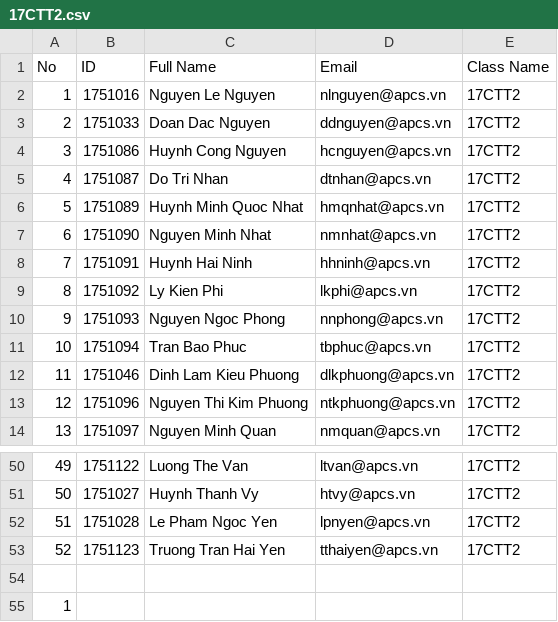
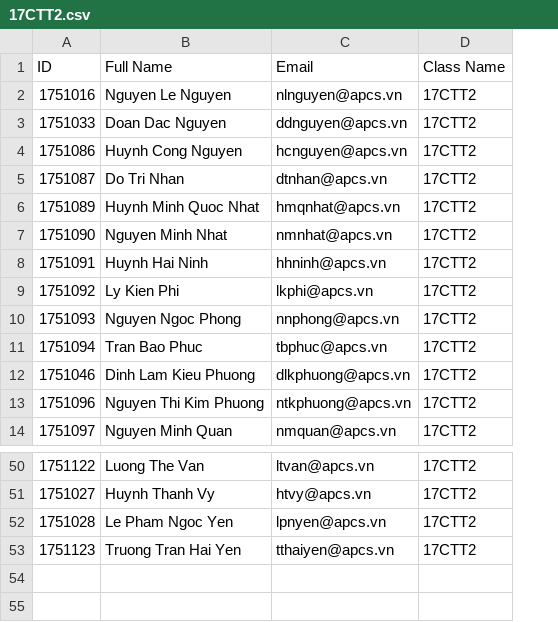
Before and after one commit to Group09APCS/Jade-OG, a CSV file: 17CTT2.csv, drawn as a sheet; only a part is shown, gaps mark what is left out; the diff names each change by its address in the sheet, - before the commit and + after, or states it on an @@ line.

```diff
--- a/17CTT2.csv
+++ b/17CTT2.csv
-column A (No), rows 2-14: 1 | 2 | 3 | 4 | 5 | 6 | 7 | 8 | 9 | 10 | 11 | 12 | 13; rows 50-53: 49 | 50 | 51 | 52
-row 54: (empty)
-row 55: 1
```
Also changed, not shown: 17CTT1.csv, 2 other files.
